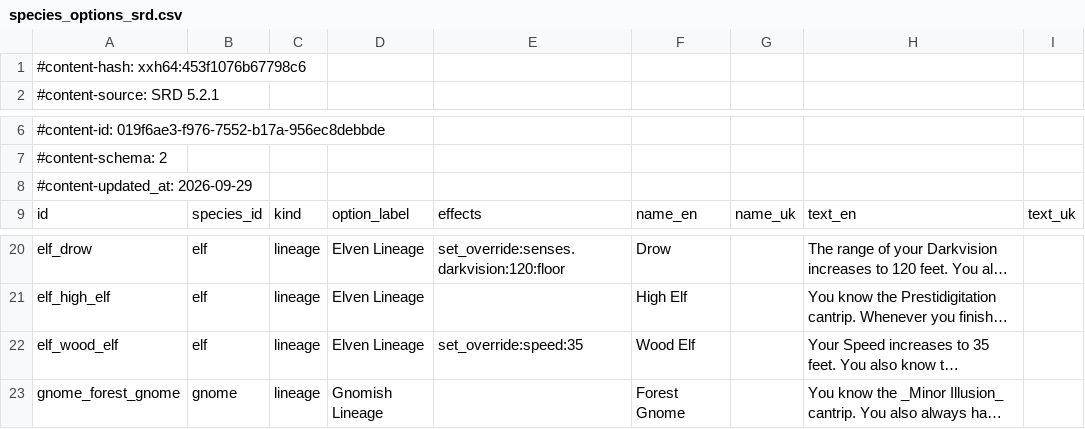
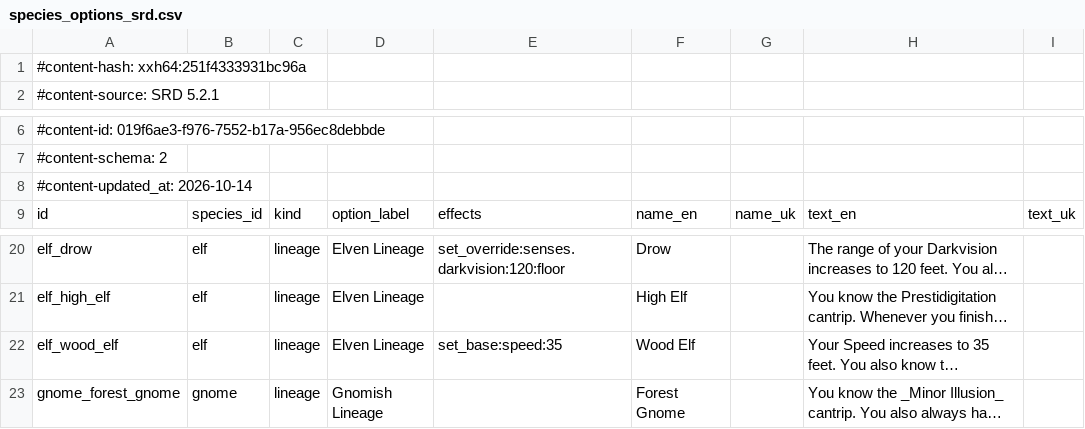
Before and after one commit to FernDragonborn/charnik-content-srd, a CSV file: srd-2024/species_options_srd.csv, drawn as a sheet; only a part is shown, gaps mark what is left out; long unchanged cells end in …; the diff names each change by its address in the sheet, - before the commit and + after, or states it on an @@ line.

```diff
--- a/srd-2024/species_options_srd.csv
+++ b/srd-2024/species_options_srd.csv
-A1: #content-hash: xxh64:453f1076b67798c6
+A1: #content-hash: xxh64:251f4333931bc96a
-A8: #content-updated_at: 2026-09-29
+A8: #content-updated_at: 2026-10-14
-E22: set_override:speed:35
+E22: set_base:speed:35
```
Also changed, not shown: srd-2014/items_srd.csv, srd-2024/items_srd.csv.
